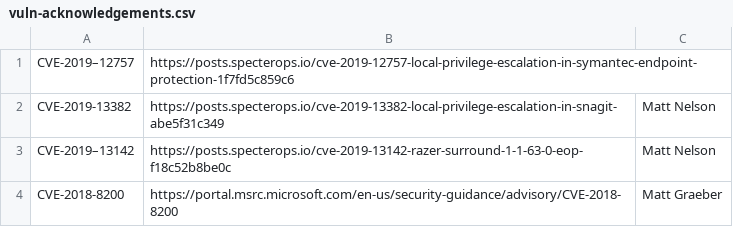
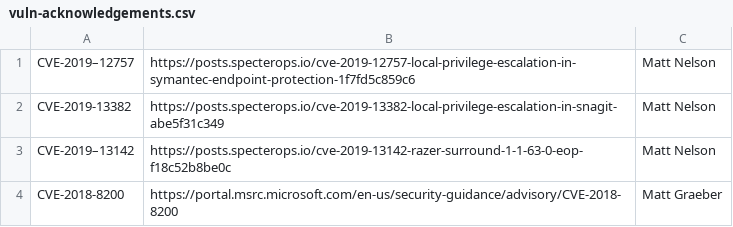
Before and after one commit to otrovanotg/chronology, a CSV file: vuln-acknowledgements.csv, drawn as a sheet; only a part is shown.

Commit message:
Update vuln-acknowledgements.csv

```diff
--- a/vuln-acknowledgements.csv
+++ b/vuln-acknowledgements.csv
@@ -1,2 +1,2 @@
-CVE-2019–12757,https://posts.specterops.io/cve-2019-12757-local-privilege-escalation-in-symantec-endpoint-protection-1f7fd5c859c6
+CVE-2019–12757,https://posts.specterops.io/cve-2019-12757-local-privilege-escalation-in-symantec-endpoint-protection-1f7fd5c859c6,Matt Nelson
 CVE-2019-13382,https://posts.specterops.io/cve-2019-13382-local-privilege-escalation-in-snagit-abe5f31c349,Matt Nelson
```
